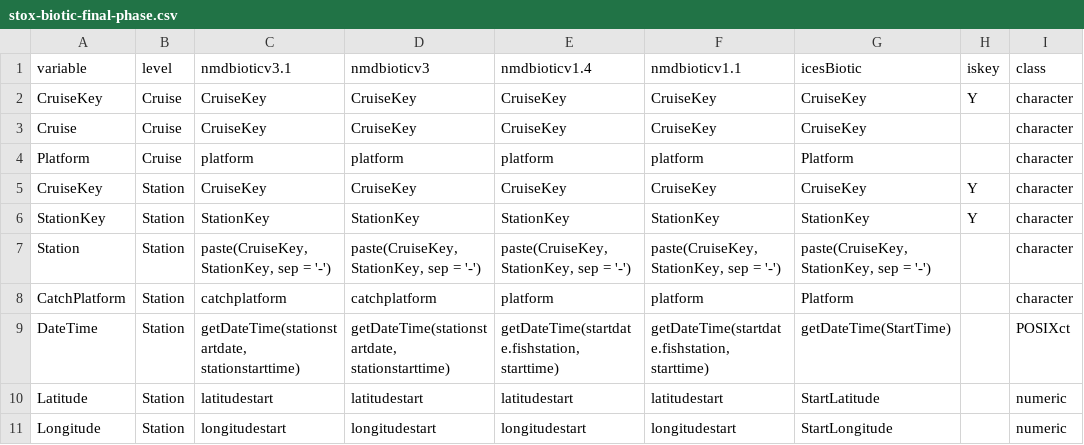
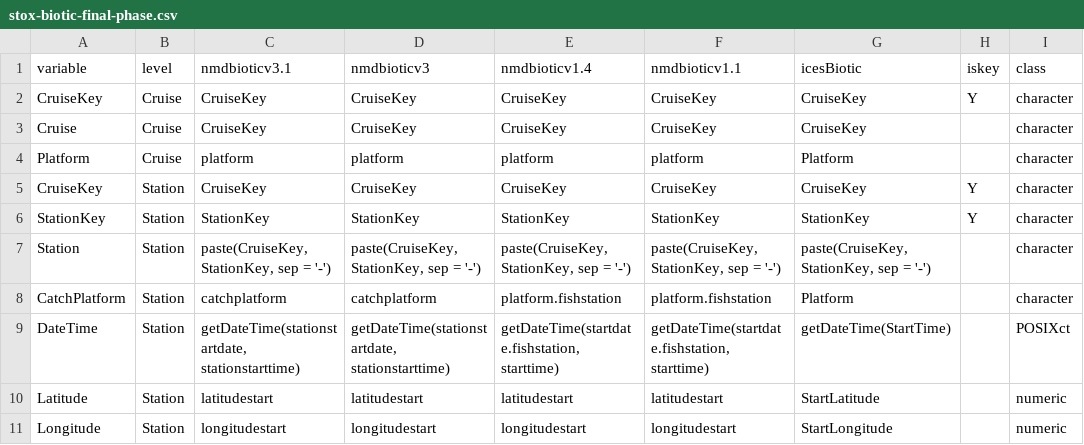
Before and after one commit to StoXProject/RstoxData, a CSV file: data-raw/stox-biotic-final-phase.csv, drawn as a sheet; only a part is shown.

```diff
--- a/data-raw/stox-biotic-final-phase.csv
+++ b/data-raw/stox-biotic-final-phase.csv
@@ -7,3 +7,3 @@ StationKey,Station,StationKey,StationKey,StationKey,StationKey,StationKey,Y,char
 Station,Station,"paste(CruiseKey, StationKey, sep = '-')","paste(CruiseKey, StationKey, sep = '-')","paste(CruiseKey, StationKey, sep = '-')","paste(CruiseKey, StationKey, sep = '-')","paste(CruiseKey, StationKey, sep = '-')",,character
-CatchPlatform,Station,catchplatform,catchplatform,platform,platform,Platform,,character
+CatchPlatform,Station,catchplatform,catchplatform,platform.fishstation,platform.fishstation,Platform,,character
 DateTime,Station,"getDateTime(stationstartdate, stationstarttime)","getDateTime(stationstartdate, stationstarttime)","getDateTime(startdate.fishstation, starttime)","getDateTime(startdate.fishstation, starttime)","getDateTime(StartTime)",,POSIXct
```
Also changed, not shown: data-raw/stox-translate-highestTable-nmdbioticv1.1.csv, data-raw/stox-translate-highestTable-nmdbioticv1.4.csv, 44 other files.
